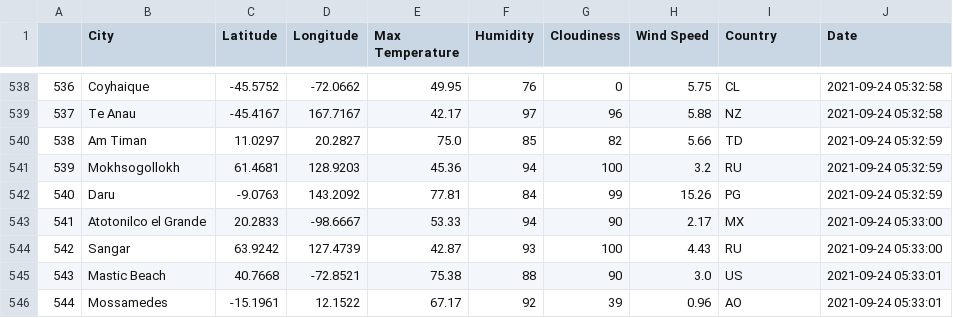
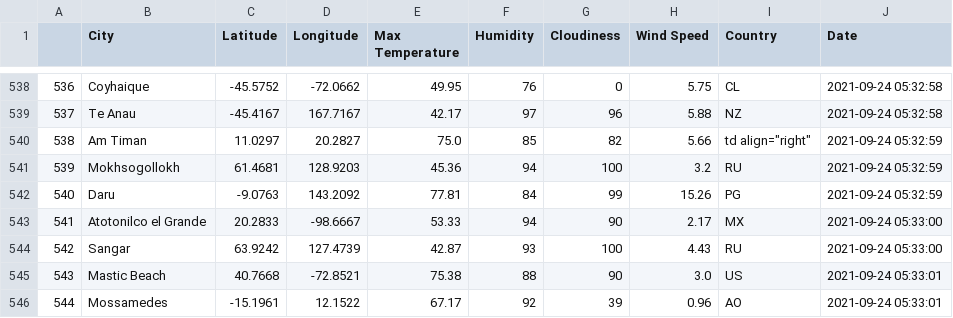
Before and after one commit to cheyroseflammer/Web-Design-Challenge, a CSV file: Resources/cities.csv, drawn as a sheet; only a part is shown, gaps mark what is left out.

```diff
--- a/Resources/cities.csv
+++ b/Resources/cities.csv
@@ -539,3 +539,3 @@
 537,Te Anau,-45.4167,167.7167,42.17,97,96,5.88,NZ,2021-09-24 05:32:58
-538,Am Timan,11.0297,20.2827,75.0,85,82,5.66,TD,2021-09-24 05:32:59
+538,Am Timan,11.0297,20.2827,75.0,85,82,5.66,td align="right",2021-09-24 05:32:59
 539,Mokhsogollokh,61.4681,128.9203,45.36,94,100,3.2,RU,2021-09-24 05:32:59
```
Also changed, not shown: 10 other files.
